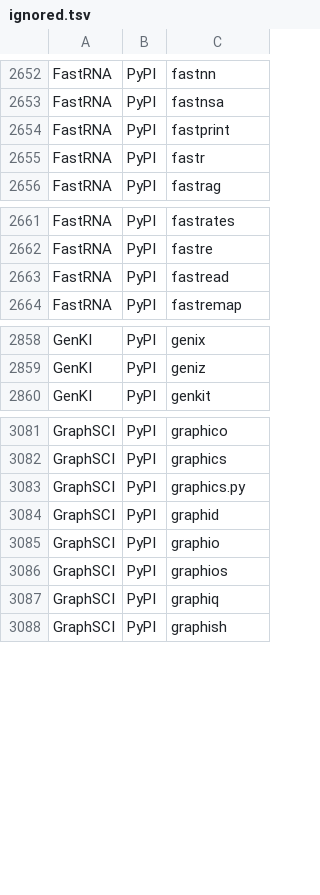
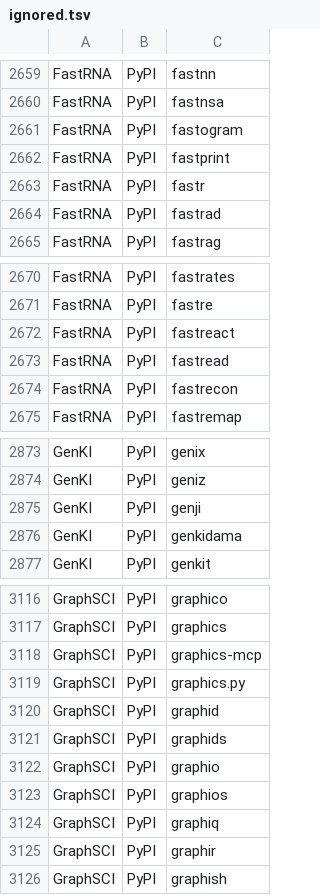
Before and after one commit to scRNA-tools/scRNA-tools, a TSV file: database/ignored.tsv, drawn as a sheet; only a part is shown, gaps mark what is left out; the diff covers the shown part only.

```diff
--- a/database/ignored.tsv
+++ b/database/ignored.tsv
@@ -2653,4 +2660,6 @@ FastRNA	PyPI	fastnn
 FastRNA	PyPI	fastnsa
+FastRNA	PyPI	fastogram
 FastRNA	PyPI	fastprint
 FastRNA	PyPI	fastr
+FastRNA	PyPI	fastrad
 FastRNA	PyPI	fastrag
@@ -2662,3 +2671,5 @@ FastRNA	PyPI	fastrates
 FastRNA	PyPI	fastre
+FastRNA	PyPI	fastreact
 FastRNA	PyPI	fastread
+FastRNA	PyPI	fastrecon
 FastRNA	PyPI	fastremap
@@ -2859,2 +2874,4 @@ GenKI	PyPI	genix
 GenKI	PyPI	geniz
+GenKI	PyPI	genji
+GenKI	PyPI	genkidama
 GenKI	PyPI	genkit
@@ -3082,4 +3117,6 @@ GraphSCI	PyPI	graphico
 GraphSCI	PyPI	graphics
+GraphSCI	PyPI	graphics-mcp
 GraphSCI	PyPI	graphics.py
 GraphSCI	PyPI	graphid
+GraphSCI	PyPI	graphids
 GraphSCI	PyPI	graphio
@@ -3087,2 +3124,3 @@ GraphSCI	PyPI	graphios
 GraphSCI	PyPI	graphiq
+GraphSCI	PyPI	graphir
 GraphSCI	PyPI	graphish
```
Also changed, not shown: 47 added rows elsewhere in this file, database/repositories.tsv.
